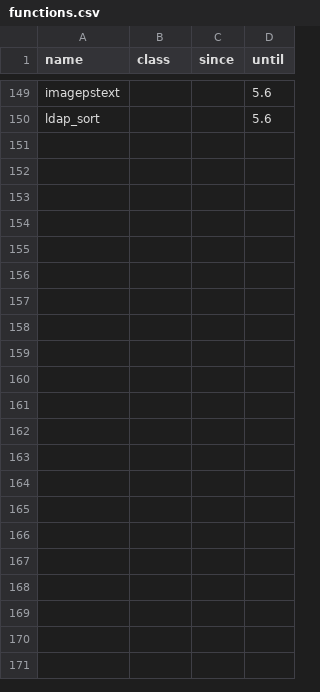
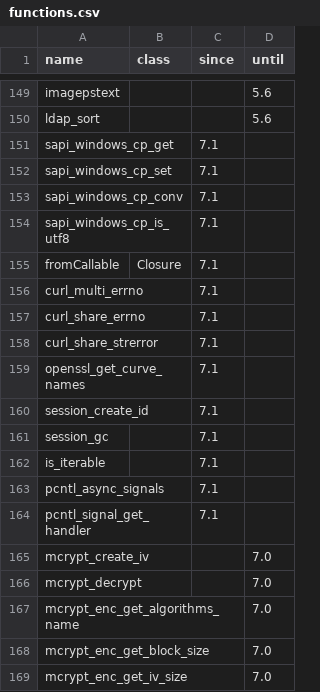
Before and after one commit to WoutervdBrink/modernity-php, a CSV file: resources/catalogue/functions.csv, drawn as a sheet; only a part is shown, gaps mark what is left out; the diff covers the shown part only; the diff names each change by its address in the sheet, - before the commit and + after, or states it on an @@ line.

```diff
--- a/resources/catalogue/functions.csv
+++ b/resources/catalogue/functions.csv
+row 151: sapi_windows_cp_get |  | 7.1
+row 152: sapi_windows_cp_set |  | 7.1
+row 153: sapi_windows_cp_conv |  | 7.1
+row 154: sapi_windows_cp_is_utf8 |  | 7.1
+row 155: fromCallable | Closure | 7.1
+row 156: curl_multi_errno |  | 7.1
+row 157: curl_share_errno |  | 7.1
+row 158: curl_share_strerror |  | 7.1
+row 159: openssl_get_curve_names |  | 7.1
+row 160: session_create_id |  | 7.1
+row 161: session_gc |  | 7.1
+row 162: is_iterable |  | 7.1
+row 163: pcntl_async_signals |  | 7.1
+row 164: pcntl_signal_get_handler |  | 7.1
+row 165: mcrypt_create_iv |  |  | 7.0
+row 166: mcrypt_decrypt |  |  | 7.0
+row 167: mcrypt_enc_get_algorithms_name |  |  | 7.0
+row 168: mcrypt_enc_get_block_size |  |  | 7.0
+row 169: mcrypt_enc_get_iv_size |  |  | 7.0
```
Also changed, not shown: 27 added rows elsewhere in this file, resources/catalogue/constants.csv, 29 other files.
